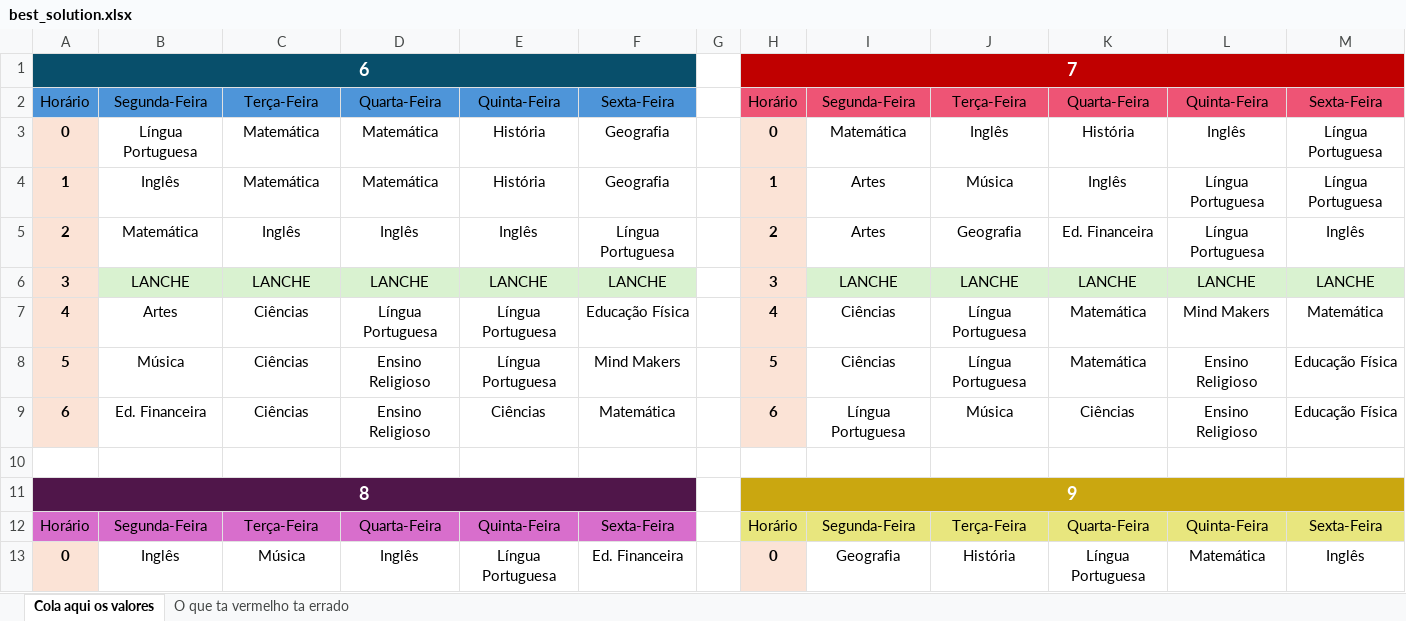
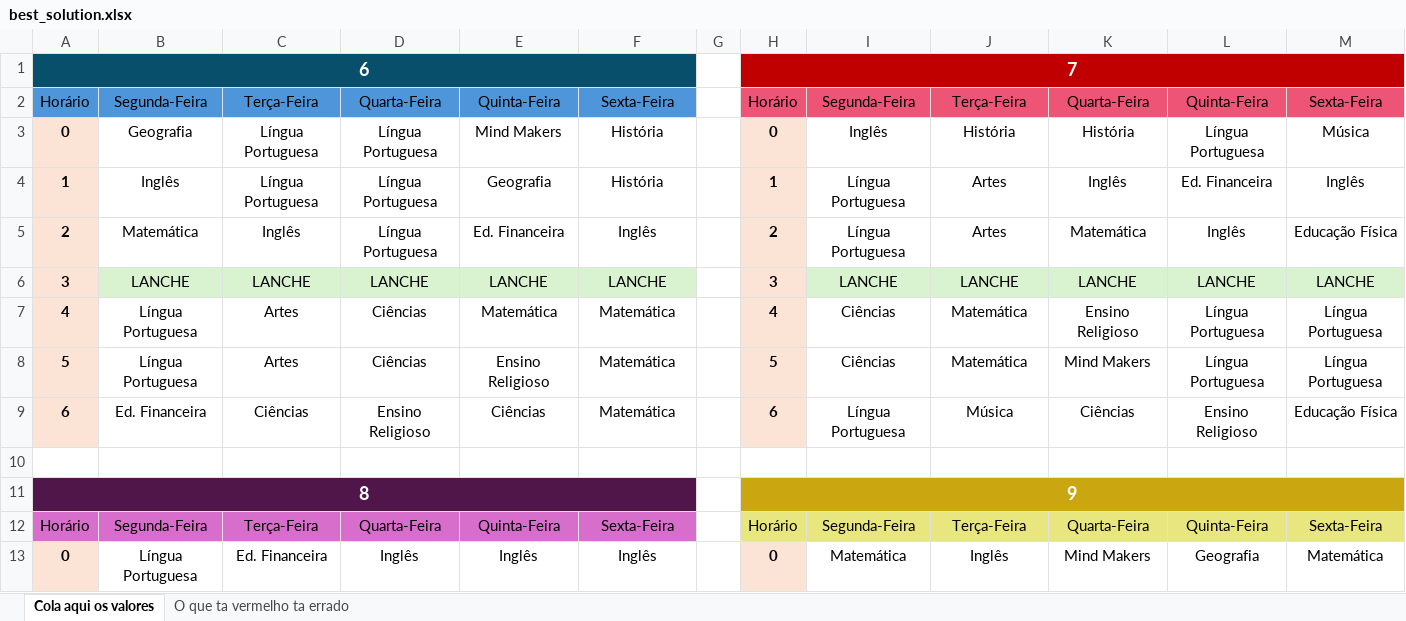
Before and after one commit to hyskoniho/evoAlg-scheduling, an Excel workbook: data/best_solution.xlsx, sheet Cola aqui os valores, drawn as a sheet; only a part is shown; values as stored, in another font and other column widths than the file's, no borders; removed rows and columns are numbered as before the commit, all else as after; the diff covers the shown part only; the diff names each change by its address in the sheet, - before the commit and + after, or states it on an @@ line.

Commit message:
FEAT: fvck genalg heuristic and best solut in ~1min30s :fire:

```diff
--- a/data/best_solution.xlsx (sheet Cola aqui os valores)
+++ b/data/best_solution.xlsx (sheet Cola aqui os valores)
-row 3: 0 | Língua Portuguesa | Matemática | Matemática | História | Geografia |  | 0 | Matemática | Inglês | História | Inglês | Língua Portuguesa
+row 3: 0 | Geografia | Língua Portuguesa | Língua Portuguesa | Mind Makers | História |  | 0 | Inglês | História | História | Língua Portuguesa | Música
-C4: Matemática
+C4: Língua Portuguesa
-D4: Matemática
+D4: Língua Portuguesa
-E4: História
+E4: Geografia
-F4: Geografia
+F4: História
-I4:I5: Artes
+I4:I5: Língua Portuguesa
-J4: Música
+J4: Artes
-L4: Língua Portuguesa
+L4: Ed. Financeira
-M4: Língua Portuguesa
+M4: Inglês
-D5: Inglês
+D5: Língua Portuguesa
-E5: Inglês
+E5: Ed. Financeira
-F5: Língua Portuguesa
+F5: Inglês
-J5: Geografia
+J5: Artes
-K5: Ed. Financeira
+K5: Matemática
-L5: Língua Portuguesa
+L5: Inglês
-M5: Inglês
+M5: Educação Física
-row 7: 4 | Artes | Ciências | Língua Portuguesa | Língua Portuguesa | Educação Física |  | 4 | Ciências | Língua Portuguesa | Matemática | Mind Makers | Matemática
+row 7: 4 | Língua Portuguesa | Artes | Ciências | Matemática | Matemática |  | 4 | Ciências | Matemática | Ensino Religioso | Língua Portuguesa | Língua Portuguesa
-B8: Música
+B8: Língua Portuguesa
-C8: Ciências
+C8: Artes
-D8: Ensino Religioso
+D8: Ciências
-E8: Língua Portuguesa
+E8: Ensino Religioso
-F8: Mind Makers
+F8: Matemática
-J8: Língua Portuguesa
+J8: Matemática
-K8: Matemática
+K8: Mind Makers
-L8: Ensino Religioso
+L8: Língua Portuguesa
-M8: Educação Física
+M8: Língua Portuguesa
-row 13: 0 | Inglês | Música | Inglês | Língua Portuguesa | Ed. Financeira |  | 0 | Geografia | História | Língua Portuguesa | Matemática | Inglês
+row 13: 0 | Língua Portuguesa | Ed. Financeira | Inglês | Inglês | Inglês |  | 0 | Matemática | Inglês | Mind Makers | Geografia | Matemática
```
Also changed, not shown: 32 edited cells elsewhere in this sheet, 4 other files.
